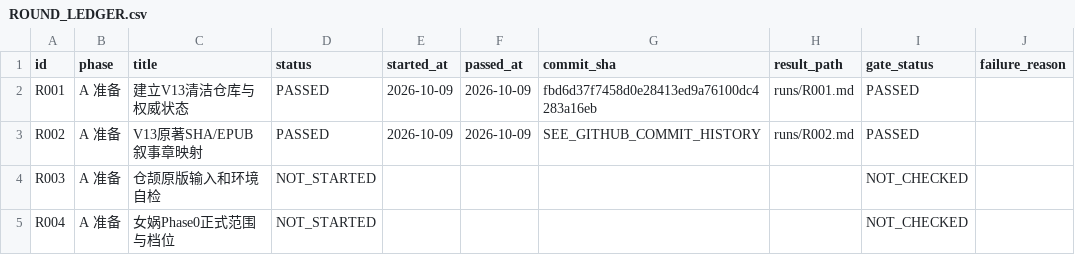
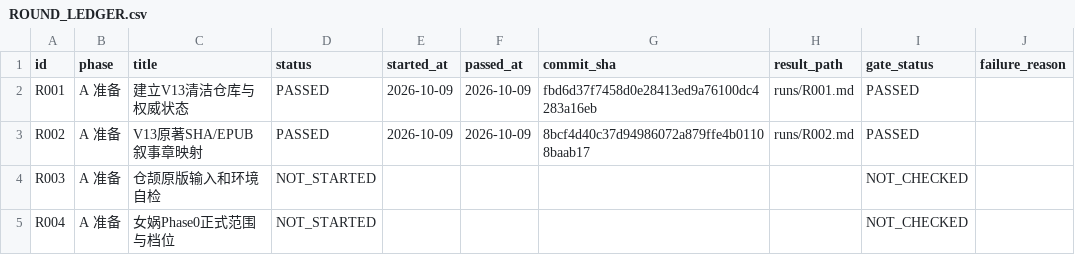
Before and after one commit to xiaolongnv6866-gif/V13, a CSV file: ROUND_LEDGER.csv, drawn as a sheet; only a part is shown.

Commit message:
V13 R002 audit: record verified artifact commit SHA and GitHub remote reread

```diff
--- a/ROUND_LEDGER.csv
+++ b/ROUND_LEDGER.csv
@@ -2,3 +2,3 @@ id,phase,title,status,started_at,passed_at,commit_sha,result_path,gate_status,fa
 "R001","A 准备","建立V13清洁仓库与权威状态","PASSED","2026-10-09","2026-10-09","fbd6d37f7458d0e28413ed9a76100dc4283a16eb","runs/R001.md","PASSED",""
-"R002","A 准备","V13原著SHA/EPUB叙事章映射","PASSED","2026-10-09","2026-10-09","SEE_GITHUB_COMMIT_HISTORY","runs/R002.md","PASSED",""
+"R002","A 准备","V13原著SHA/EPUB叙事章映射","PASSED","2026-10-09","2026-10-09","8bcf4d40c37d94986072a879ffe4b01108baab17","runs/R002.md","PASSED",""
 "R003","A 准备","仓颉原版输入和环境自检","NOT_STARTED","","","","","NOT_CHECKED",""
```
Also changed, not shown: 1 other file.
